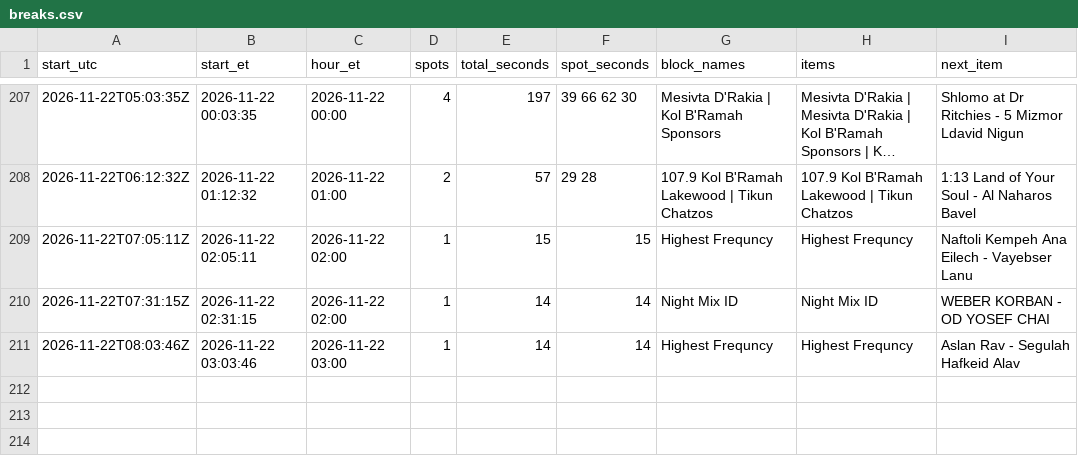
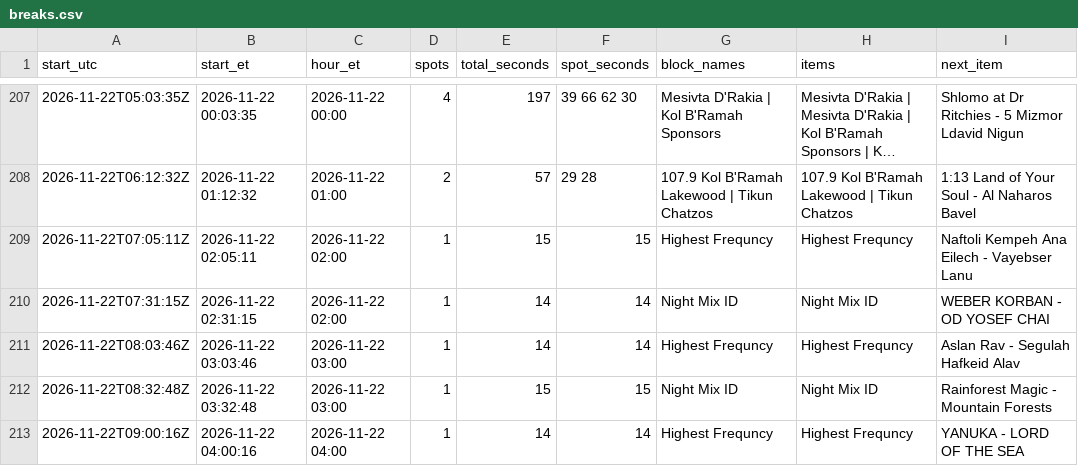
Before and after one commit to ShmuelSokol/radioplatform, a CSV file: testing/nyjr/breaks.csv, drawn as a sheet; only a part is shown, gaps mark what is left out; long unchanged cells end in ….

Commit message:
NYJR breaks 2026-11-22 09:05Z: 212 breaks from 1259 log entries

```diff
--- a/testing/nyjr/breaks.csv
+++ b/testing/nyjr/breaks.csv
@@ -211 +211,3 @@ start_utc,start_et,hour_et,spots,total_seconds,spot_seconds,block_names,items,ne
 2026-11-22T08:03:46Z,2026-11-22 03:03:46,2026-11-22 03:00,1,14,14,Highest Frequncy,Highest Frequncy,Aslan Rav - Segulah   Hafkeid Alav
+2026-11-22T08:32:48Z,2026-11-22 03:32:48,2026-11-22 03:00,1,15,15,Night Mix ID,Night Mix ID,Rainforest Magic - Mountain Forests
+2026-11-22T09:00:16Z,2026-11-22 04:00:16,2026-11-22 04:00,1,14,14,Highest Frequncy,Highest Frequncy,YANUKA - LORD OF THE SEA
```
